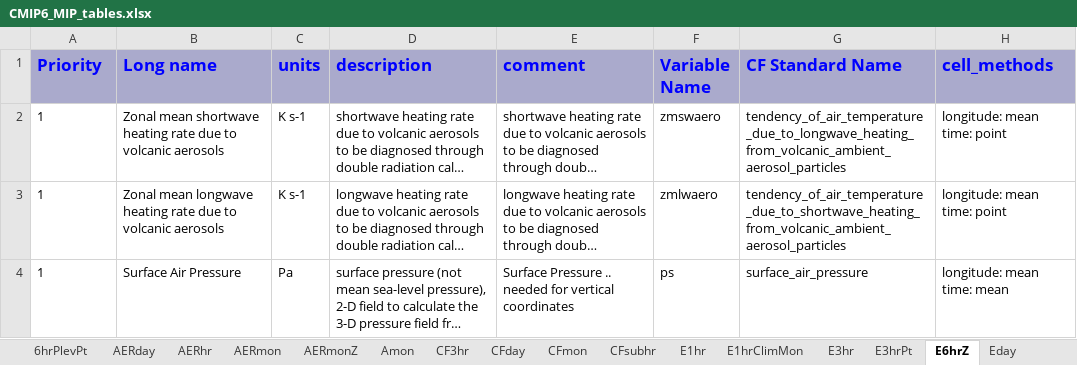
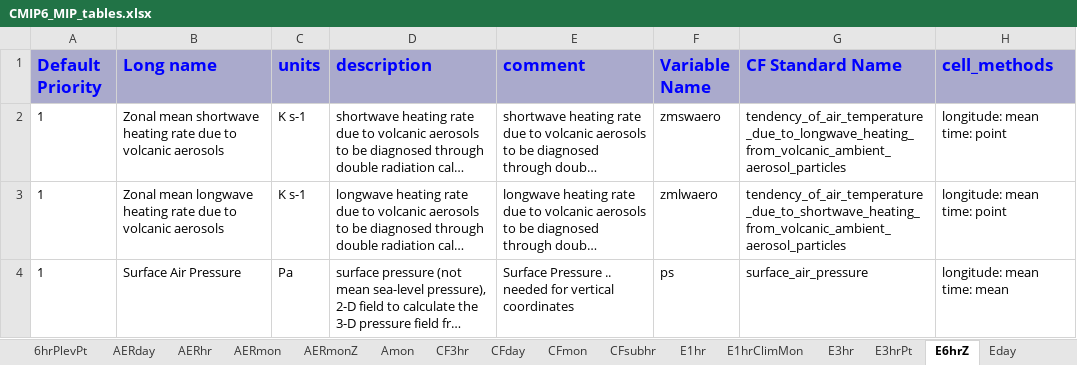
Before and after one commit to cmip6dr/data_request_snapshots, an Excel workbook: Release/dreqPy/docs/CMIP6_MIP_tables.xlsx, sheet E6hrZ, drawn as a sheet; only a part is shown; long unchanged cells end in …; values as stored, in another font and other column widths than the file's, no borders; the diff names each change by its address in the sheet, - before the commit and + after, or states it on an @@ line.

```diff
--- a/Release/dreqPy/docs/CMIP6_MIP_tables.xlsx (sheet E6hrZ)
+++ b/Release/dreqPy/docs/CMIP6_MIP_tables.xlsx (sheet E6hrZ)
-A1: Priority
+A1: Default Priority
```
Also changed, not shown: sheet Omon, sheet Emon, sheet Oyr, sheet Eday, sheet SImon, sheet Eyr, 37 more sheets, 13 other files.
